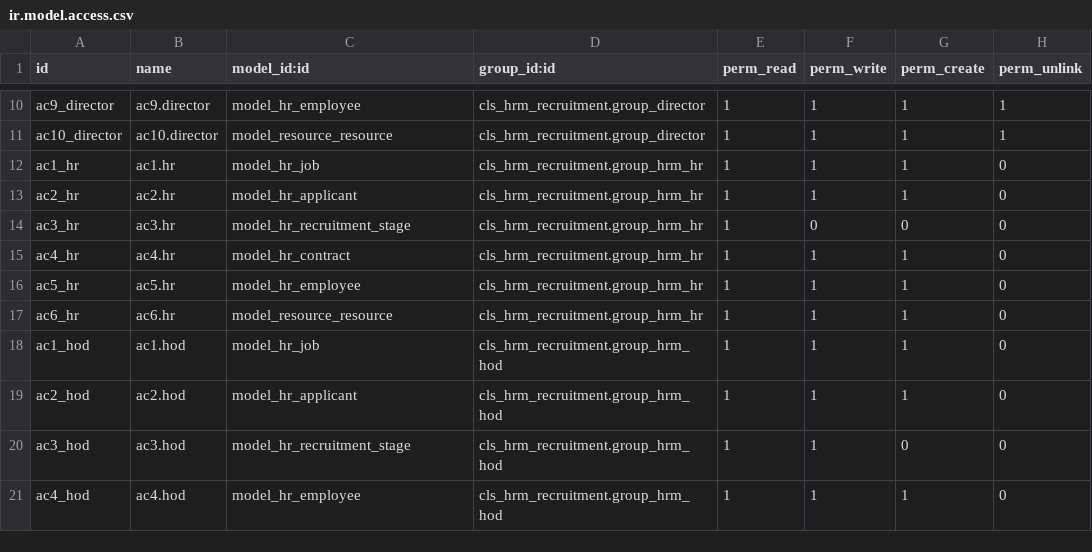
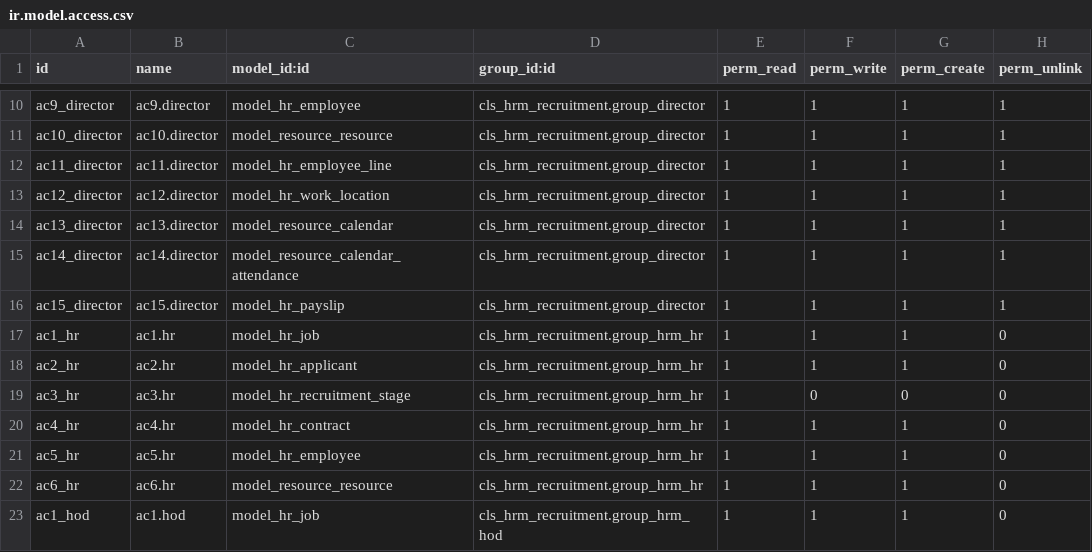
Before and after one commit to CodesoLK/cls_hrm_recruitment, a CSV file: security/ir.model.access.csv, drawn as a sheet; only a part is shown, gaps mark what is left out; the shorter side is filled out with more unchanged rows; the diff names each change by its address in the sheet, - before the commit and + after, or states it on an @@ line.

Commit message:
-> Create Access Rights

```diff
--- a/security/ir.model.access.csv
+++ b/security/ir.model.access.csv
+row 12: ac11_director | ac11.director | model_hr_employee_line | cls_hrm_recruitment.group_director | 1 | 1 | 1 | 1
+row 13: ac12_director | ac12.director | model_hr_work_location | cls_hrm_recruitment.group_director | 1 | 1 | 1 | 1
+row 14: ac13_director | ac13.director | model_resource_calendar | cls_hrm_recruitment.group_director | 1 | 1 | 1 | 1
+row 15: ac14_director | ac14.director | model_resource_calendar_attendance | cls_hrm_recruitment.group_director | 1 | 1 | 1 | 1
+row 16: ac15_director | ac15.director | model_hr_payslip | cls_hrm_recruitment.group_director | 1 | 1 | 1 | 1
```
Also changed, not shown: 5 other files.
